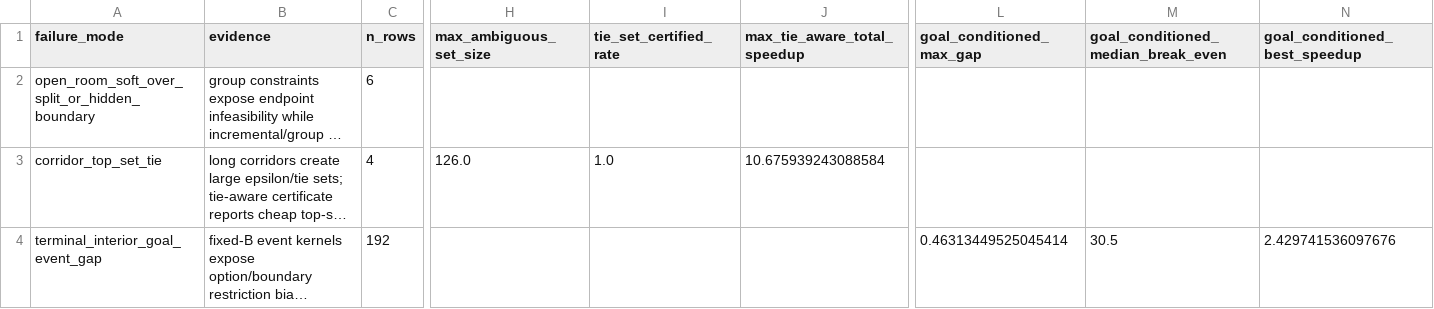
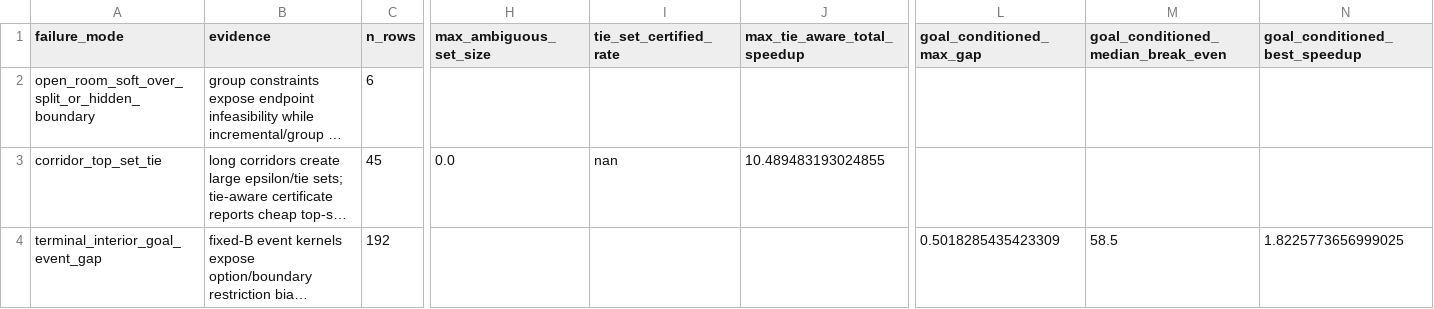
Before and after one commit to erzhu419/Laplace-semi-MDP, a CSV file: experiments/output/submission_main_table/failure_modes.csv, drawn as a sheet; only a part is shown, gaps mark what is left out; long unchanged cells end in …; the diff names each change by its address in the sheet, - before the commit and + after, or states it on an @@ line.

```diff
--- a/experiments/output/submission_main_table/failure_modes.csv
+++ b/experiments/output/submission_main_table/failure_modes.csv
-C3 (n_rows): 4
+C3 (n_rows): 45
-H3 (max_ambiguous_set_size): 126.0
+H3 (max_ambiguous_set_size): 0.0
-I3 (tie_set_certified_rate): 1.0
+I3 (tie_set_certified_rate): nan
-J3 (max_tie_aware_total_speedup): 10.675939243088584
+J3 (max_tie_aware_total_speedup): 10.489483193024855
-L4 (goal_conditioned_max_gap): 0.46313449525045414
+L4 (goal_conditioned_max_gap): 0.5018285435423309
-M4: 30.5
+M4: 58.5
-N4 (goal_conditioned_best_speedup): 2.429741536097676
+N4 (goal_conditioned_best_speedup): 1.8225773656999025
```
Also changed, not shown: experiments/output/edge_reward_kernel_multitask/edge_reward_kernel_multitask.csv, experiments/output/fair_budget_frontier/fair_budget_frontier_summary.csv, 22 other files.
